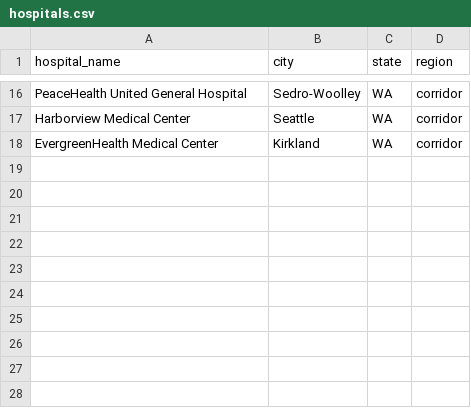
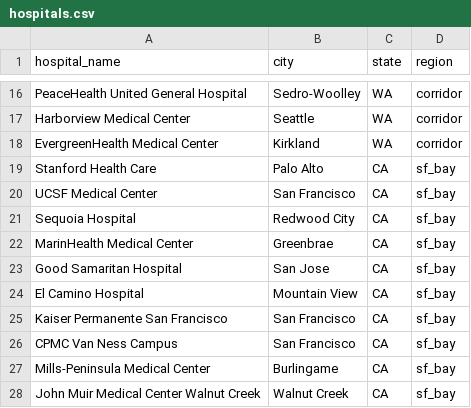
Before and after one commit to rccorley/surgery-cost-benchmarking, a CSV file: config/hospitals.csv, drawn as a sheet; only a part is shown, gaps mark what is left out.

```diff
--- a/config/hospitals.csv
+++ b/config/hospitals.csv
@@ -18 +18,11 @@ Harborview Medical Center,Seattle,WA,corridor
 EvergreenHealth Medical Center,Kirkland,WA,corridor
+Stanford Health Care,Palo Alto,CA,sf_bay
+UCSF Medical Center,San Francisco,CA,sf_bay
+Sequoia Hospital,Redwood City,CA,sf_bay
+MarinHealth Medical Center,Greenbrae,CA,sf_bay
+Good Samaritan Hospital,San Jose,CA,sf_bay
+El Camino Hospital,Mountain View,CA,sf_bay
+Kaiser Permanente San Francisco,San Francisco,CA,sf_bay
+CPMC Van Ness Campus,San Francisco,CA,sf_bay
+Mills-Peninsula Medical Center,Burlingame,CA,sf_bay
+John Muir Medical Center Walnut Creek,Walnut Creek,CA,sf_bay
```
Also changed, not shown: config/hospital_sources.csv, data/processed/focus_hospital_rank.csv, 9 other files.
